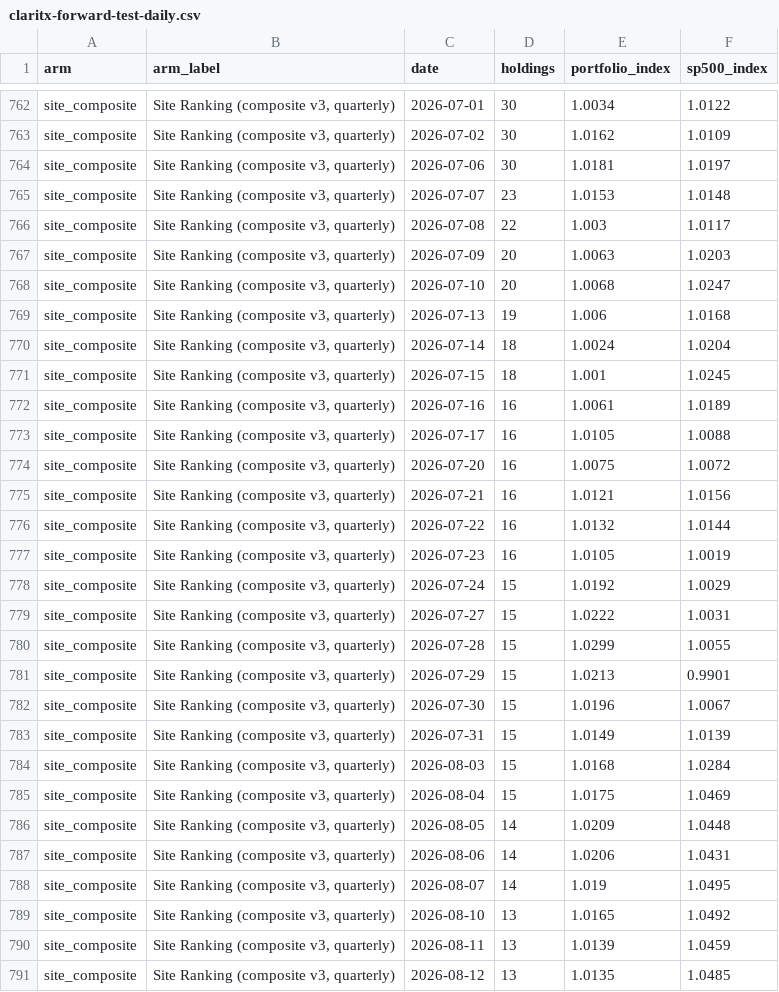
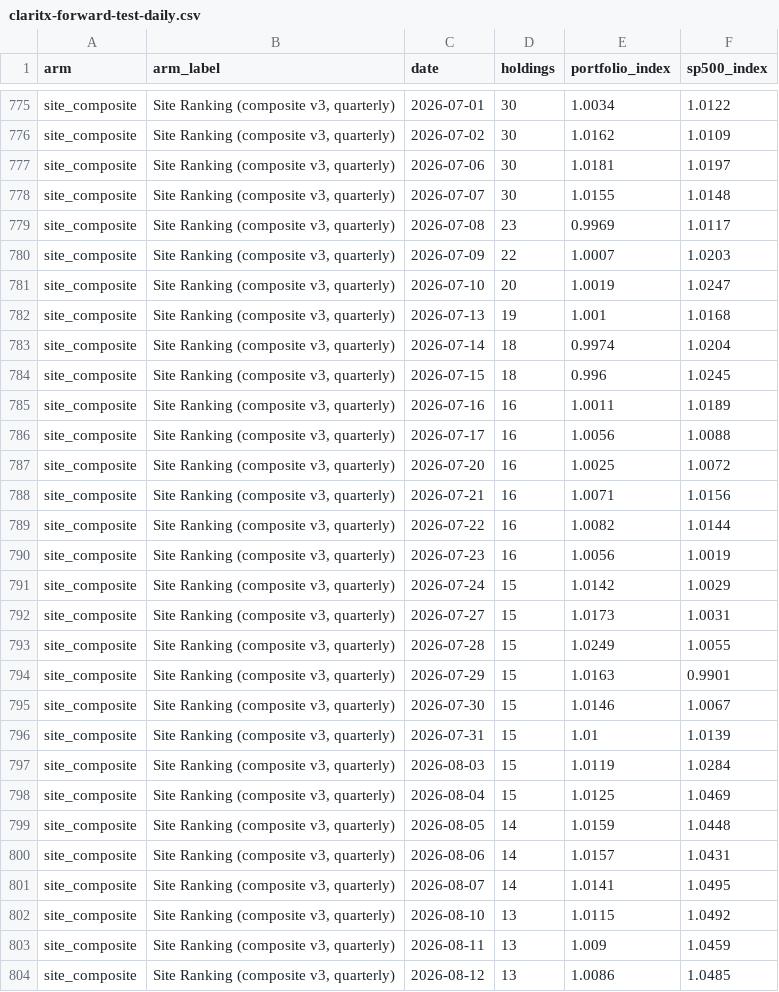
Before and after one commit to Orcules/claritx-forward-test, a CSV file: data/claritx-forward-test-daily.csv, drawn as a sheet; only a part is shown, gaps mark what is left out; the diff covers the shown part only.

```diff
--- a/data/claritx-forward-test-daily.csv
+++ b/data/claritx-forward-test-daily.csv
@@ -764,28 +777,28 @@ site_composite,"Site Ranking (composite v3, quarterly)",2026-07-02,30,1.0162,1.0
 site_composite,"Site Ranking (composite v3, quarterly)",2026-07-06,30,1.0181,1.0197
-site_composite,"Site Ranking (composite v3, quarterly)",2026-07-07,23,1.0153,1.0148
-site_composite,"Site Ranking (composite v3, quarterly)",2026-07-08,22,1.003,1.0117
-site_composite,"Site Ranking (composite v3, quarterly)",2026-07-09,20,1.0063,1.0203
-site_composite,"Site Ranking (composite v3, quarterly)",2026-07-10,20,1.0068,1.0247
-site_composite,"Site Ranking (composite v3, quarterly)",2026-07-13,19,1.006,1.0168
-site_composite,"Site Ranking (composite v3, quarterly)",2026-07-14,18,1.0024,1.0204
-site_composite,"Site Ranking (composite v3, quarterly)",2026-07-15,18,1.001,1.0245
-site_composite,"Site Ranking (composite v3, quarterly)",2026-07-16,16,1.0061,1.0189
-site_composite,"Site Ranking (composite v3, quarterly)",2026-07-17,16,1.0105,1.0088
-site_composite,"Site Ranking (composite v3, quarterly)",2026-07-20,16,1.0075,1.0072
-site_composite,"Site Ranking (composite v3, quarterly)",2026-07-21,16,1.0121,1.0156
-site_composite,"Site Ranking (composite v3, quarterly)",2026-07-22,16,1.0132,1.0144
-site_composite,"Site Ranking (composite v3, quarterly)",2026-07-23,16,1.0105,1.0019
-site_composite,"Site Ranking (composite v3, quarterly)",2026-07-24,15,1.0192,1.0029
-site_composite,"Site Ranking (composite v3, quarterly)",2026-07-27,15,1.0222,1.0031
-site_composite,"Site Ranking (composite v3, quarterly)",2026-07-28,15,1.0299,1.0055
-site_composite,"Site Ranking (composite v3, quarterly)",2026-07-29,15,1.0213,0.9901
-site_composite,"Site Ranking (composite v3, quarterly)",2026-07-30,15,1.0196,1.0067
-site_composite,"Site Ranking (composite v3, quarterly)",2026-07-31,15,1.0149,1.0139
-site_composite,"Site Ranking (composite v3, quarterly)",2026-08-03,15,1.0168,1.0284
-site_composite,"Site Ranking (composite v3, quarterly)",2026-08-04,15,1.0175,1.0469
-site_composite,"Site Ranking (composite v3, quarterly)",2026-08-05,14,1.0209,1.0448
-site_composite,"Site Ranking (composite v3, quarterly)",2026-08-06,14,1.0206,1.0431
-site_composite,"Site Ranking (composite v3, quarterly)",2026-08-07,14,1.019,1.0495
-site_composite,"Site Ranking (composite v3, quarterly)",2026-08-10,13,1.0165,1.0492
-site_composite,"Site Ranking (composite v3, quarterly)",2026-08-11,13,1.0139,1.0459
-site_composite,"Site Ranking (composite v3, quarterly)",2026-08-12,13,1.0135,1.0485
+site_composite,"Site Ranking (composite v3, quarterly)",2026-07-07,30,1.0155,1.0148
+site_composite,"Site Ranking (composite v3, quarterly)",2026-07-08,23,0.9969,1.0117
+site_composite,"Site Ranking (composite v3, quarterly)",2026-07-09,22,1.0007,1.0203
+site_composite,"Site Ranking (composite v3, quarterly)",2026-07-10,20,1.0019,1.0247
+site_composite,"Site Ranking (composite v3, quarterly)",2026-07-13,19,1.001,1.0168
+site_composite,"Site Ranking (composite v3, quarterly)",2026-07-14,18,0.9974,1.0204
+site_composite,"Site Ranking (composite v3, quarterly)",2026-07-15,18,0.996,1.0245
+site_composite,"Site Ranking (composite v3, quarterly)",2026-07-16,16,1.0011,1.0189
+site_composite,"Site Ranking (composite v3, quarterly)",2026-07-17,16,1.0056,1.0088
+site_composite,"Site Ranking (composite v3, quarterly)",2026-07-20,16,1.0025,1.0072
+site_composite,"Site Ranking (composite v3, quarterly)",2026-07-21,16,1.0071,1.0156
+site_composite,"Site Ranking (composite v3, quarterly)",2026-07-22,16,1.0082,1.0144
+site_composite,"Site Ranking (composite v3, quarterly)",2026-07-23,16,1.0056,1.0019
+site_composite,"Site Ranking (composite v3, quarterly)",2026-07-24,15,1.0142,1.0029
+site_composite,"Site Ranking (composite v3, quarterly)",2026-07-27,15,1.0173,1.0031
+site_composite,"Site Ranking (composite v3, quarterly)",2026-07-28,15,1.0249,1.0055
+site_composite,"Site Ranking (composite v3, quarterly)",2026-07-29,15,1.0163,0.9901
+site_composite,"Site Ranking (composite v3, quarterly)",2026-07-30,15,1.0146,1.0067
+site_composite,"Site Ranking (composite v3, quarterly)",2026-07-31,15,1.01,1.0139
+site_composite,"Site Ranking (composite v3, quarterly)",2026-08-03,15,1.0119,1.0284
+site_composite,"Site Ranking (composite v3, quarterly)",2026-08-04,15,1.0125,1.0469
+site_composite,"Site Ranking (composite v3, quarterly)",2026-08-05,14,1.0159,1.0448
+site_composite,"Site Ranking (composite v3, quarterly)",2026-08-06,14,1.0157,1.0431
+site_composite,"Site Ranking (composite v3, quarterly)",2026-08-07,14,1.0141,1.0495
+site_composite,"Site Ranking (composite v3, quarterly)",2026-08-10,13,1.0115,1.0492
+site_composite,"Site Ranking (composite v3, quarterly)",2026-08-11,13,1.009,1.0459
+site_composite,"Site Ranking (composite v3, quarterly)",2026-08-12,13,1.0086,1.0485
```
Also changed, not shown: 16 added rows and 41 edited cells elsewhere in this file, data/claritx-cohort-history.csv, data/claritx-forward-test-arms.csv, 2 other files.
